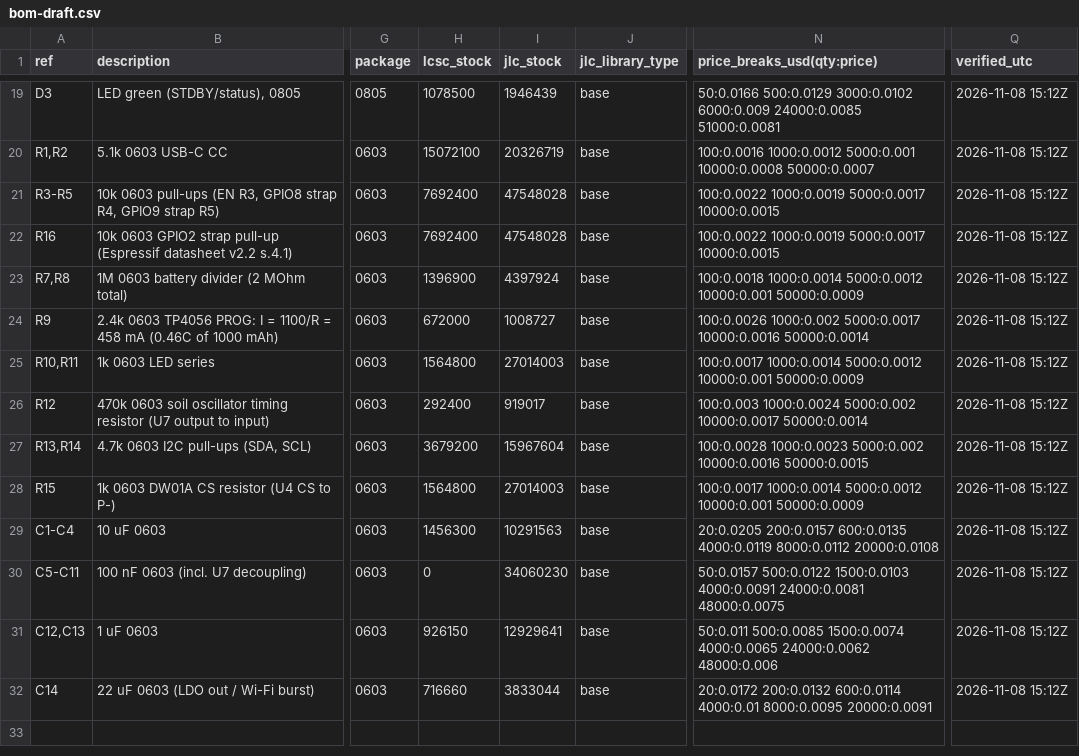
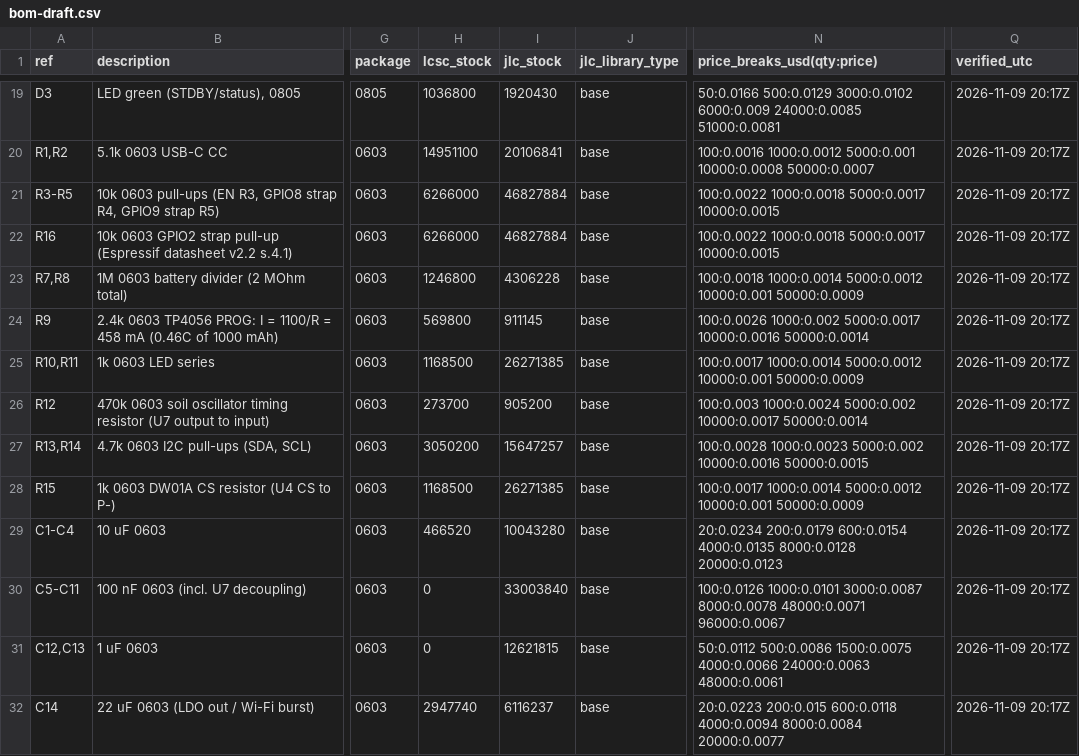
Before and after one commit to nilwerk/nilwerk-lab, a CSV file: projects/plant-monitor/hardware/bom/bom-draft.csv, drawn as a sheet; only a part is shown, gaps mark what is left out; the diff covers the shown part only; the diff names each change by its address in the sheet, - before the commit and + after, or states it on an @@ line.

```diff
--- a/projects/plant-monitor/hardware/bom/bom-draft.csv
+++ b/projects/plant-monitor/hardware/bom/bom-draft.csv
-H19 (lcsc_stock): 1078500
+H19 (lcsc_stock): 1036800
-I19 (jlc_stock): 1946439
+I19 (jlc_stock): 1920430
-Q19:Q32 (verified_utc): 2026-11-08 15:12Z
+Q19:Q32 (verified_utc): 2026-11-09 20:17Z
-H20 (lcsc_stock): 15072100
+H20 (lcsc_stock): 14951100
-I20 (jlc_stock): 20326719
+I20 (jlc_stock): 20106841
-H21:H22 (lcsc_stock): 7692400
+H21:H22 (lcsc_stock): 6266000
-I21:I22 (jlc_stock): 47548028
+I21:I22 (jlc_stock): 46827884
-N21:N22 (price_breaks_usd(qty:price)): 100:0.0022 1000:0.0019 5000:0.0017 10000:0.0015
+N21:N22 (price_breaks_usd(qty:price)): 100:0.0022 1000:0.0018 5000:0.0017 10000:0.0015
-H23 (lcsc_stock): 1396900
+H23 (lcsc_stock): 1246800
-I23 (jlc_stock): 4397924
+I23 (jlc_stock): 4306228
-H24 (lcsc_stock): 672000
+H24 (lcsc_stock): 569800
-I24 (jlc_stock): 1008727
+I24 (jlc_stock): 911145
-H25 (lcsc_stock): 1564800
+H25 (lcsc_stock): 1168500
-I25 (jlc_stock): 27014003
+I25 (jlc_stock): 26271385
-H26 (lcsc_stock): 292400
+H26 (lcsc_stock): 273700
-I26 (jlc_stock): 919017
+I26 (jlc_stock): 905200
-H27 (lcsc_stock): 3679200
+H27 (lcsc_stock): 3050200
-I27 (jlc_stock): 15967604
+I27 (jlc_stock): 15647257
-H28 (lcsc_stock): 1564800
+H28 (lcsc_stock): 1168500
-I28 (jlc_stock): 27014003
+I28 (jlc_stock): 26271385
-H29 (lcsc_stock): 1456300
+H29 (lcsc_stock): 466520
-I29 (jlc_stock): 10291563
+I29 (jlc_stock): 10043280
-N29 (price_breaks_usd(qty:price)): 20:0.0205 200:0.0157 600:0.0135 4000:0.0119 8000:0.0112 20000:0.0108
+N29 (price_breaks_usd(qty:price)): 20:0.0234 200:0.0179 600:0.0154 4000:0.0135 8000:0.0128 20000:0.0123
-I30 (jlc_stock): 34060230
+I30 (jlc_stock): 33003840
-N30 (price_breaks_usd(qty:price)): 50:0.0157 500:0.0122 1500:0.0103 4000:0.0091 24000:0.0081 48000:0.0075
+N30 (price_breaks_usd(qty:price)): 100:0.0126 1000:0.0101 3000:0.0087 8000:0.0078 48000:0.0071 96000:0.0067
-H31 (lcsc_stock): 926150
+H31 (lcsc_stock): 0
-I31 (jlc_stock): 12929641
+I31 (jlc_stock): 12621815
-N31 (price_breaks_usd(qty:price)): 50:0.011 500:0.0085 1500:0.0074 4000:0.0065 24000:0.0062 48000:0.006
+N31 (price_breaks_usd(qty:price)): 50:0.0112 500:0.0086 1500:0.0075 4000:0.0066 24000:0.0063 48000:0.0061
-H32 (lcsc_stock): 716660
+H32 (lcsc_stock): 2947740
-I32 (jlc_stock): 3833044
+I32 (jlc_stock): 6116237
-N32 (price_breaks_usd(qty:price)): 20:0.0172 200:0.0132 600:0.0114 4000:0.01 8000:0.0095 20000:0.0091
+N32 (price_breaks_usd(qty:price)): 20:0.0223 200:0.015 600:0.0118 4000:0.0094 8000:0.0084 20000:0.0077
```
Also changed, not shown: 44 edited cells elsewhere in this file, 11 other files.
